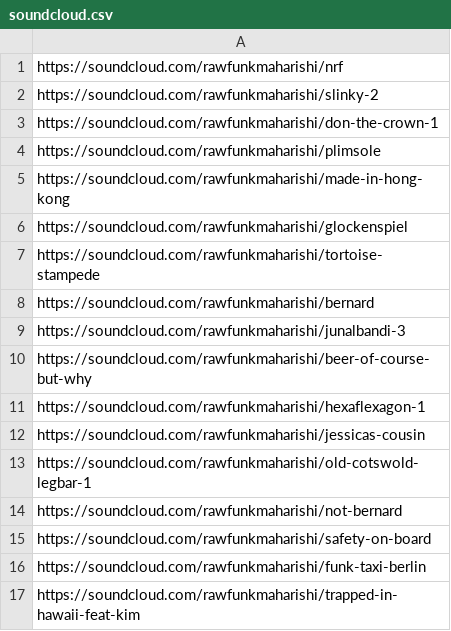
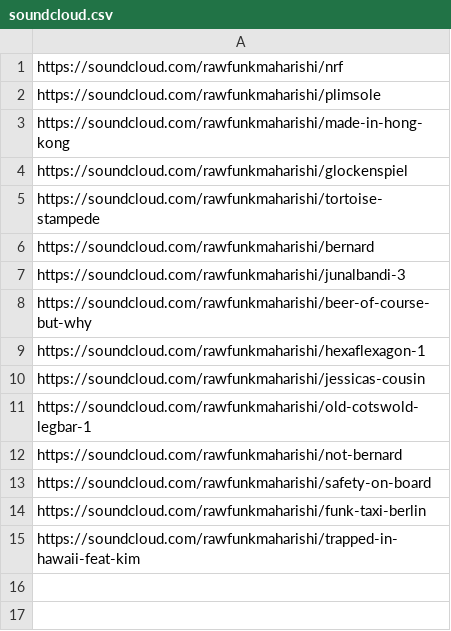
Before and after one commit to rawfunkmaharishi/rawfunkmaharishi.github.io, a CSV file: _sources/soundcloud.csv, drawn as a sheet; the diff names each change by its address in the sheet, - before the commit and + after, or states it on an @@ line.

```diff
--- a/_sources/soundcloud.csv
+++ b/_sources/soundcloud.csv
-row 2: https://soundcloud.com/rawfunkmaharishi/slinky-2
-row 3: https://soundcloud.com/rawfunkmaharishi/don-the-crown-1
```
Also changed, not shown: 9 other files.
